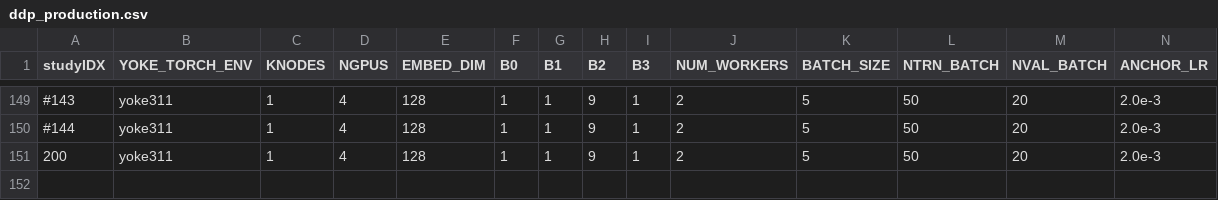
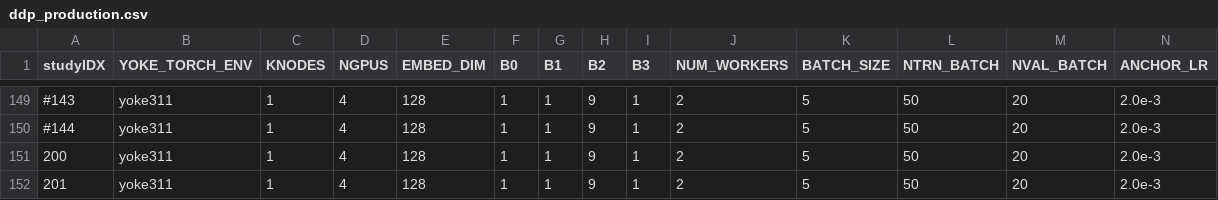
Before and after one commit to atoivonen13/Yoke, a CSV file: applications/harnesses/KN_loderunner/ddp_production.csv, drawn as a sheet; only a part is shown, gaps mark what is left out; rows hold the shown columns only; the diff names each change by its address in the sheet, - before the commit and + after, or states it on an @@ line.

```diff
--- a/applications/harnesses/KN_loderunner/ddp_production.csv
+++ b/applications/harnesses/KN_loderunner/ddp_production.csv
+row 152: 201 | yoke311 | 1 | 4 | 128 | 1 | 1 | 9 | 1 | 2 | 5 | 50 | 20 | 2.0e-3
```
Also changed, not shown: 2 other files.
